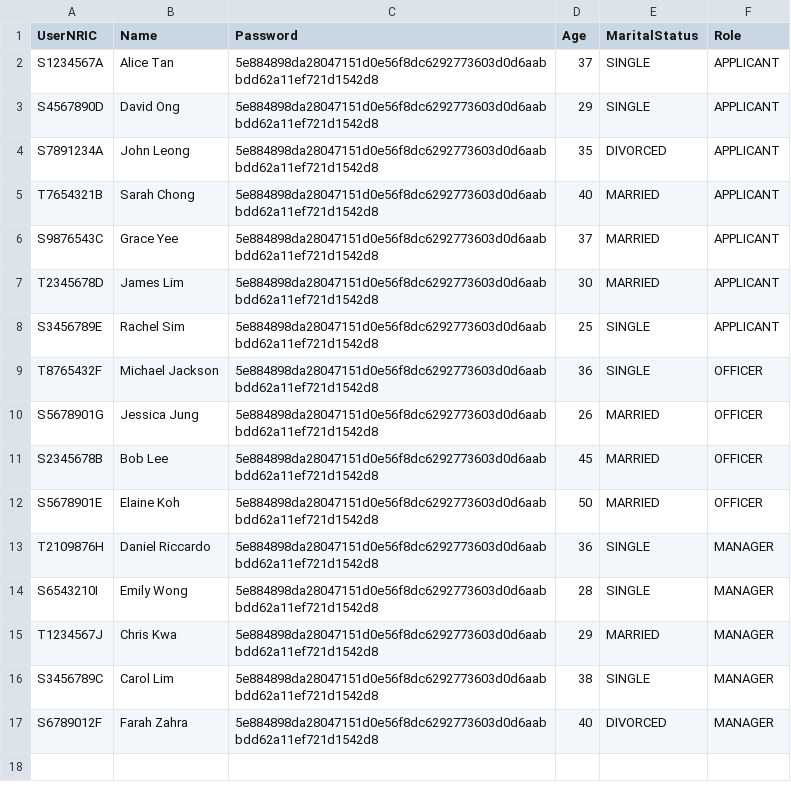
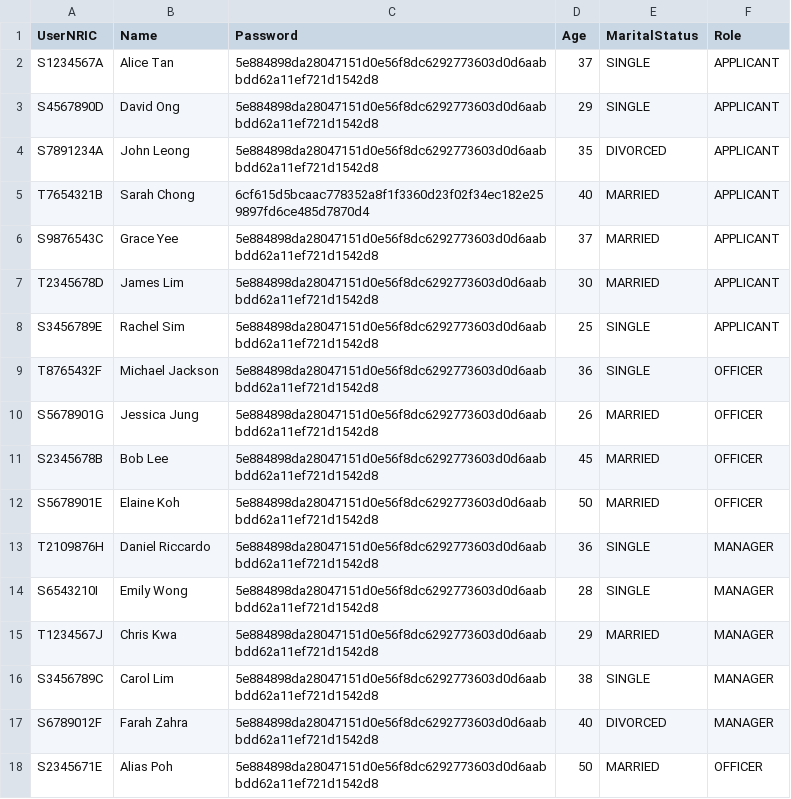
Before and after one commit to PuttTim/sc2002-bee-tee-ohh, a CSV file: data/users.csv, drawn as a sheet.

```diff
--- a/data/users.csv
+++ b/data/users.csv
@@ -4,3 +4,3 @@ S4567890D,David Ong,5e884898da28047151d0e56f8dc6292773603d0d6aabbdd62a11ef721d15
 S7891234A,John Leong,5e884898da28047151d0e56f8dc6292773603d0d6aabbdd62a11ef721d1542d8,35,DIVORCED,APPLICANT
-T7654321B,Sarah Chong,5e884898da28047151d0e56f8dc6292773603d0d6aabbdd62a11ef721d1542d8,40,MARRIED,APPLICANT
+T7654321B,Sarah Chong,6cf615d5bcaac778352a8f1f3360d23f02f34ec182e259897fd6ce485d7870d4,40,MARRIED,APPLICANT
 S9876543C,Grace Yee,5e884898da28047151d0e56f8dc6292773603d0d6aabbdd62a11ef721d1542d8,37,MARRIED,APPLICANT
@@ -17 +17,2 @@ S3456789C,Carol Lim,5e884898da28047151d0e56f8dc6292773603d0d6aabbdd62a11ef721d15
 S6789012F,Farah Zahra,5e884898da28047151d0e56f8dc6292773603d0d6aabbdd62a11ef721d1542d8,40,DIVORCED,MANAGER
+S2345671E,Alias Poh,5e884898da28047151d0e56f8dc6292773603d0d6aabbdd62a11ef721d1542d8,50,MARRIED,OFFICER
```
Also changed, not shown: data/applications.csv, data/enquiry.csv, 6 other files.
